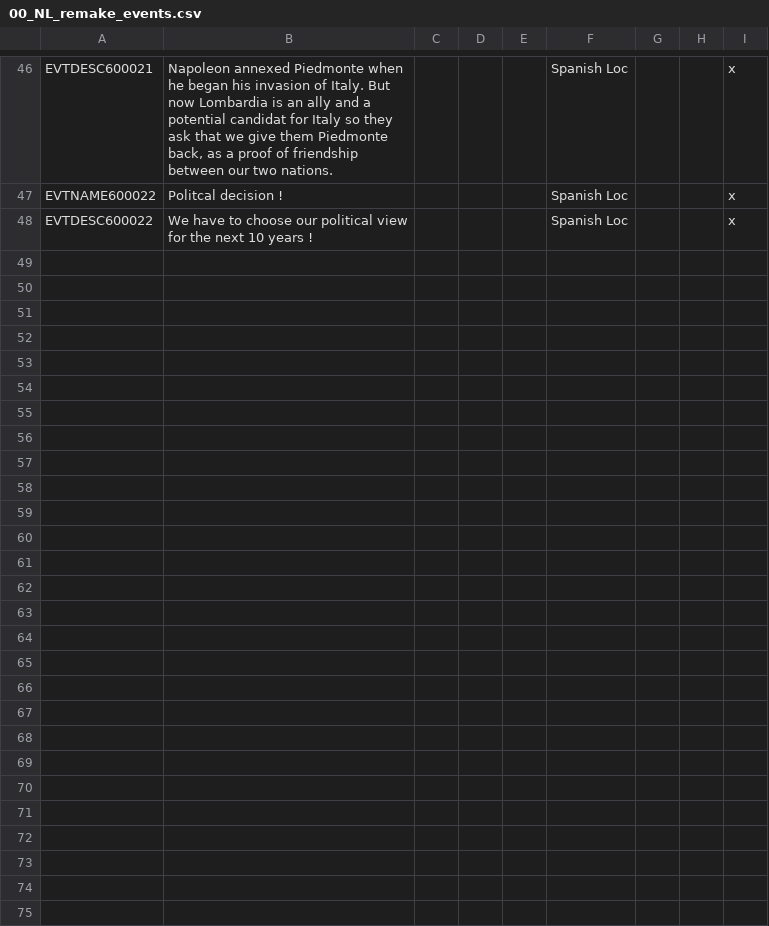
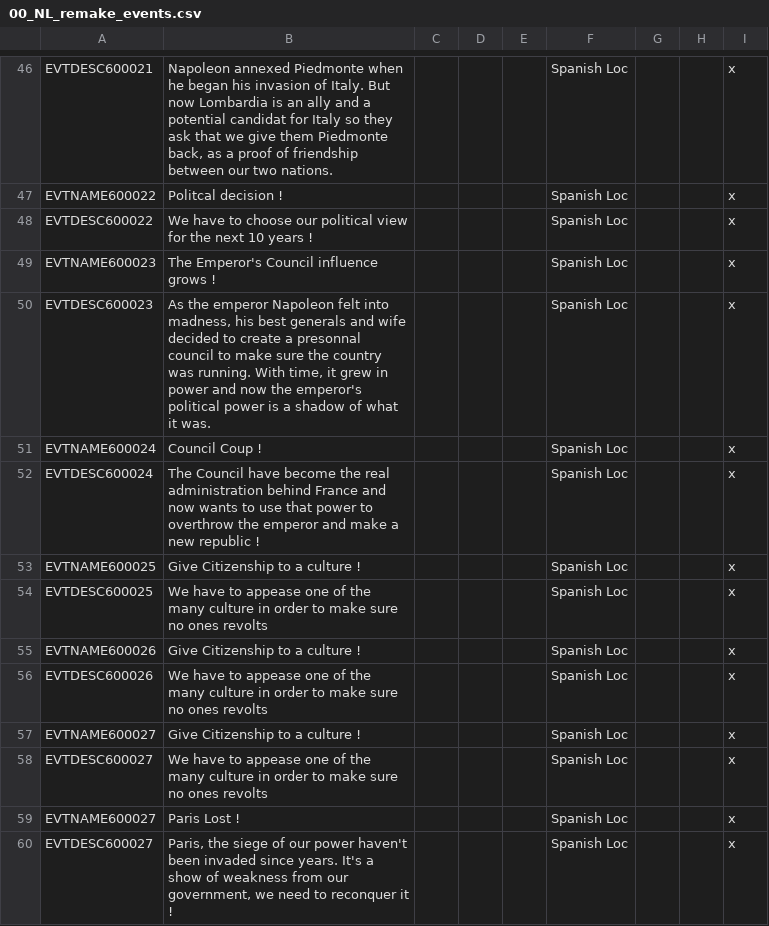
Before and after one commit to MaTi5893/Napoleon-s-Legacy-Remastered, a CSV file: Napoleon's Legacy_Remake/localisation/00_NL_remake_events.csv, drawn as a sheet; only a part is shown, gaps mark what is left out; the diff names each change by its address in the sheet, - before the commit and + after, or states it on an @@ line.

```diff
--- a/Napoleon's Legacy_Remake/localisation/00_NL_remake_events.csv
+++ b/Napoleon's Legacy_Remake/localisation/00_NL_remake_events.csv
+row 49: EVTNAME600023 | The Emperor's Council influence grows ! |  |  |  | Spanish Loc |  |  | x
+row 50: EVTDESC600023 | As the emperor Napoleon felt into madness, his best generals and wife decided to create a presonnal council to make sure the country was running. With time, it grew in power and now the emperor's political power is a shadow of what it was. |  |  |  | Spanish Loc |  |  | x
+row 51: EVTNAME600024 | Council Coup ! |  |  |  | Spanish Loc |  |  | x
+row 52: EVTDESC600024 | The Council have become the real administration behind France and now wants to use that power to overthrow the emperor and make a new republic ! |  |  |  | Spanish Loc |  |  | x
+row 53: EVTNAME600025 | Give Citizenship to a culture ! |  |  |  | Spanish Loc |  |  | x
+row 54: EVTDESC600025 | We have to appease one of the many culture in order to make sure no ones revolts |  |  |  | Spanish Loc |  |  | x
+row 55: EVTNAME600026 | Give Citizenship to a culture ! |  |  |  | Spanish Loc |  |  | x
+row 56: EVTDESC600026 | We have to appease one of the many culture in order to make sure no ones revolts |  |  |  | Spanish Loc |  |  | x
+row 57: EVTNAME600027 | Give Citizenship to a culture ! |  |  |  | Spanish Loc |  |  | x
+row 58: EVTDESC600027 | We have to appease one of the many culture in order to make sure no ones revolts |  |  |  | Spanish Loc |  |  | x
+row 59: EVTNAME600027 | Paris Lost ! |  |  |  | Spanish Loc |  |  | x
+row 60: EVTDESC600027 | Paris, the siege of our power haven't been invaded since years. It's a show of weakness from our government, we need to reconquer it ! |  |  |  | Spanish Loc |  |  | x
```
Also changed, not shown: Napoleon's Legacy_Remake/localisation/00_NL_Misc.csv, Napoleon's Legacy_Remake/localisation/00_NL_remake_decisions.csv, 28 other files.
